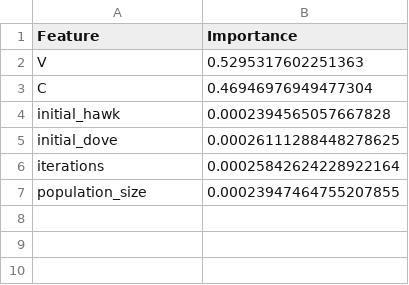
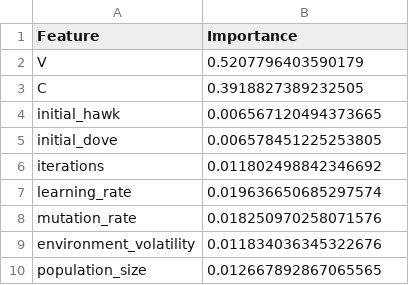
Before and after one commit to milenkoviccmarija/hawk-dove-ml, a CSV file: results/metrics/feature_importance.csv, drawn as a sheet.

```diff
--- a/results/metrics/feature_importance.csv
+++ b/results/metrics/feature_importance.csv
@@ -1,7 +1,10 @@
 Feature,Importance
-V,0.5295317602251363
-C,0.46946976949477304
-initial_hawk,0.0002394565057667828
-initial_dove,0.00026111288448278625
-iterations,0.00025842624228922164
-population_size,0.00023947464755207855
+V,0.5207796403590179
+C,0.3918827389232505
+initial_hawk,0.006567120494373665
+initial_dove,0.006578451225253805
+iterations,0.011802498842346692
+learning_rate,0.019636650685297574
+mutation_rate,0.018250970258071576
+environment_volatility,0.011834036345322676
+population_size,0.012667892867065565
```
Also changed, not shown: 10 other files.
